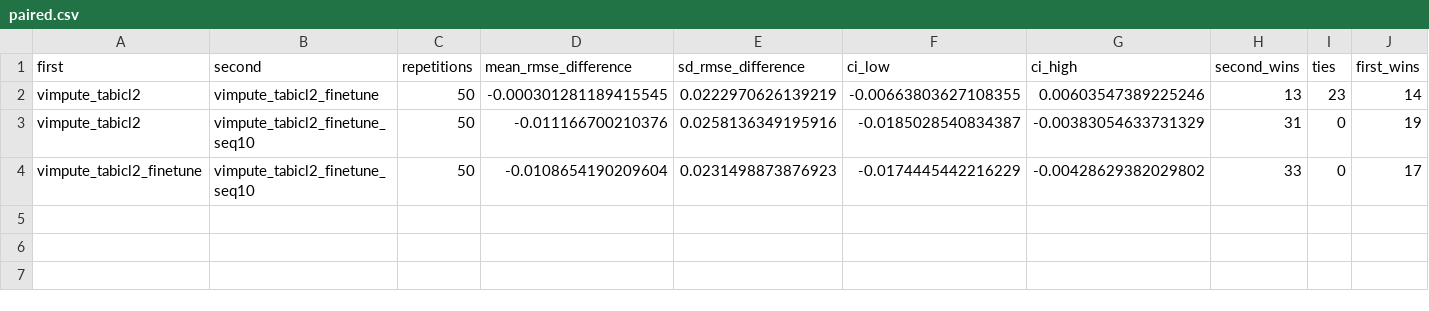
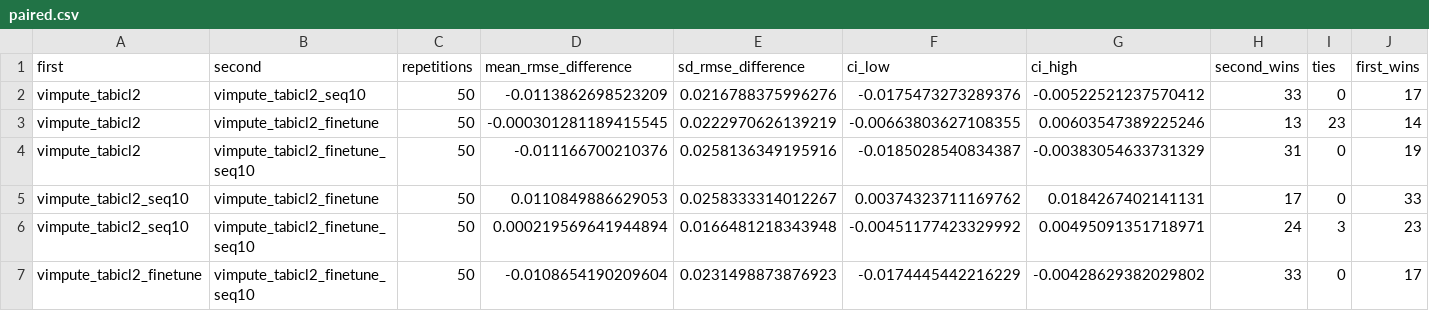
Before and after one commit to statistikat/VIM, a CSV file: dev-notes/benchmarks/tabicl2-correlated-50-results/paired.csv, drawn as a sheet.

```diff
--- a/dev-notes/benchmarks/tabicl2-correlated-50-results/paired.csv
+++ b/dev-notes/benchmarks/tabicl2-correlated-50-results/paired.csv
@@ -1,4 +1,7 @@
 "first","second","repetitions","mean_rmse_difference","sd_rmse_difference","ci_low","ci_high","second_wins","ties","first_wins"
+"vimpute_tabicl2","vimpute_tabicl2_seq10",50,-0.0113862698523209,0.0216788375996276,-0.0175473273289376,-0.00522521237570412,33,0,17
 "vimpute_tabicl2","vimpute_tabicl2_finetune",50,-0.000301281189415545,0.0222970626139219,-0.00663803627108355,0.00603547389225246,13,23,14
 "vimpute_tabicl2","vimpute_tabicl2_finetune_seq10",50,-0.011166700210376,0.0258136349195916,-0.0185028540834387,-0.00383054633731329,31,0,19
+"vimpute_tabicl2_seq10","vimpute_tabicl2_finetune",50,0.0110849886629053,0.0258333314012267,0.00374323711169762,0.0184267402141131,17,0,33
+"vimpute_tabicl2_seq10","vimpute_tabicl2_finetune_seq10",50,0.000219569641944894,0.0166481218343948,-0.00451177423329992,0.00495091351718971,24,3,23
 "vimpute_tabicl2_finetune","vimpute_tabicl2_finetune_seq10",50,-0.0108654190209604,0.0231498873876923,-0.0174445442216229,-0.00428629382029802,33,0,17
```
Also changed, not shown: dev-notes/benchmarks/tabicl2-correlated-50-results/metrics.csv, dev-notes/benchmarks/tabicl2-correlated-50-results/summary.csv, 9 other files.
